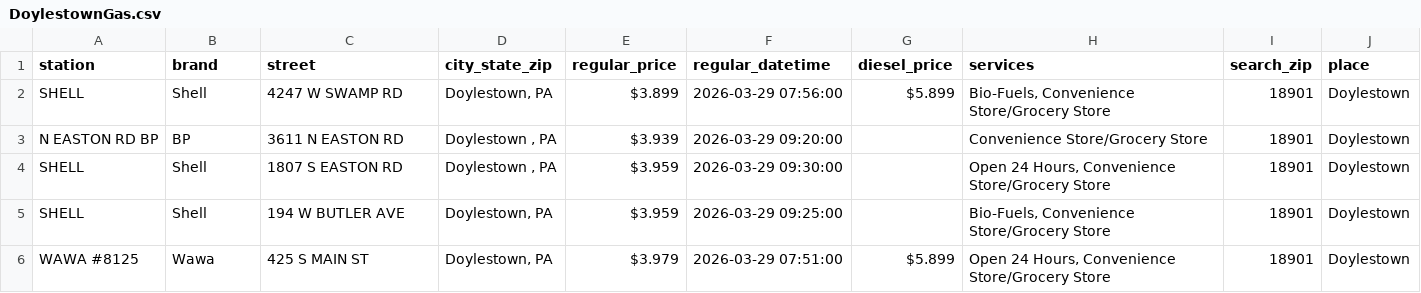
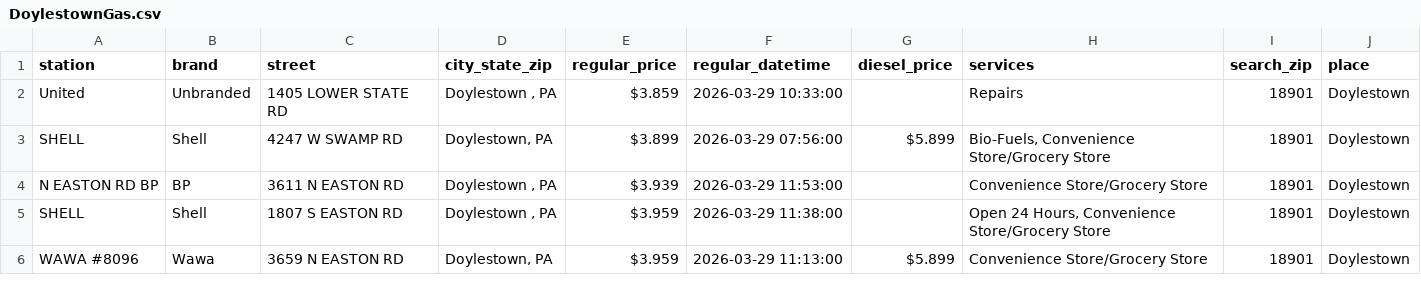
Before and after one commit to CUlleryUSATRepos/BucksGasRepo, a CSV file: BucksGasPrices/DoylestownGas.csv, drawn as a sheet.

```diff
--- a/BucksGasPrices/DoylestownGas.csv
+++ b/BucksGasPrices/DoylestownGas.csv
@@ -1,6 +1,6 @@
 station,brand,street,city_state_zip,regular_price,regular_datetime,diesel_price,services,search_zip,place
+United,Unbranded,1405 LOWER STATE RD,"Doylestown , PA",$3.859,2026-03-29 10:33:00,,Repairs,18901,Doylestown
 SHELL,Shell,4247 W SWAMP RD,"Doylestown, PA",$3.899,2026-03-29 07:56:00,$5.899,"Bio-Fuels, Convenience Store/Grocery Store",18901,Doylestown
-N EASTON RD BP,BP,3611 N EASTON RD,"Doylestown , PA",$3.939,2026-03-29 09:20:00,,Convenience Store/Grocery Store,18901,Doylestown
-SHELL,Shell,1807 S EASTON RD,"Doylestown , PA",$3.959,2026-03-29 09:30:00,,"Open 24 Hours, Convenience Store/Grocery Store",18901,Doylestown
-SHELL,Shell,194 W BUTLER AVE,"Doylestown, PA",$3.959,2026-03-29 09:25:00,,"Bio-Fuels, Convenience Store/Grocery Store",18901,Doylestown
-WAWA #8125,Wawa,425 S MAIN ST,"Doylestown, PA",$3.979,2026-03-29 07:51:00,$5.899,"Open 24 Hours, Convenience Store/Grocery Store",18901,Doylestown
+N EASTON RD BP,BP,3611 N EASTON RD,"Doylestown , PA",$3.939,2026-03-29 11:53:00,,Convenience Store/Grocery Store,18901,Doylestown
+SHELL,Shell,1807 S EASTON RD,"Doylestown , PA",$3.959,2026-03-29 11:38:00,,"Open 24 Hours, Convenience Store/Grocery Store",18901,Doylestown
+WAWA #8096,Wawa,3659 N EASTON RD,"Doylestown, PA",$3.959,2026-03-29 11:13:00,$5.899,Convenience Store/Grocery Store,18901,Doylestown
```
Also changed, not shown: BucksGasPrices/BensalemGas.csv, BucksGasPrices/FairlessHillsGas.csv, 1 other file.
